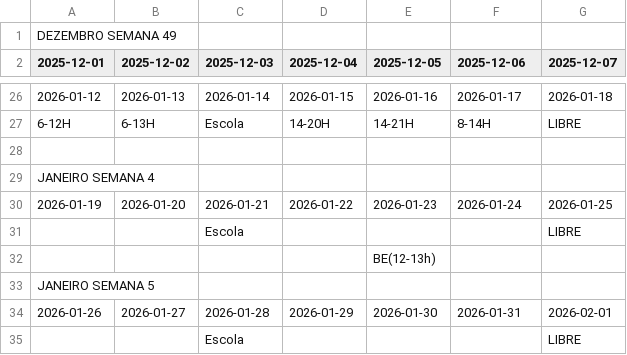
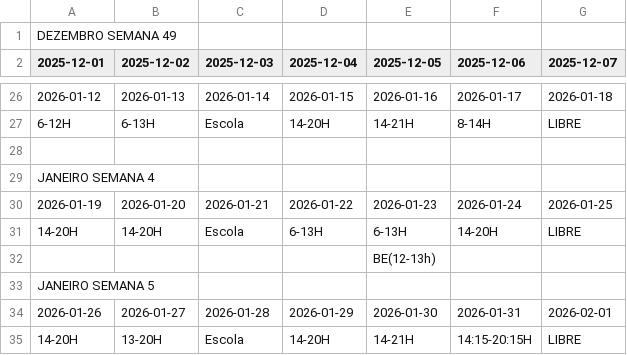
Before and after one commit to ledledledlsc/Horarios_Trabalho, a CSV file: Horarios_Trabalho.csv, drawn as a sheet; only a part is shown, gaps mark what is left out; removed rows and columns are numbered as before the commit, all else as after; the diff names each change by its address in the sheet, - before the commit and + after, or states it on an @@ line.

Commit message:
Atualizar Horarios_Trabalho.csv via Google Sheets

```diff
--- a/Horarios_Trabalho.csv
+++ b/Horarios_Trabalho.csv
-row 31:  |  | Escola |  |  |  | LIBRE
+row 31: 14-20H | 14-20H | Escola | 6-13H | 6-13H | 14-20H | LIBRE
-row 35:  |  | Escola |  |  |  | LIBRE
+row 35: 14-20H | 13-20H | Escola | 14-20H | 14-21H | 14:15-20:15H | LIBRE
```
